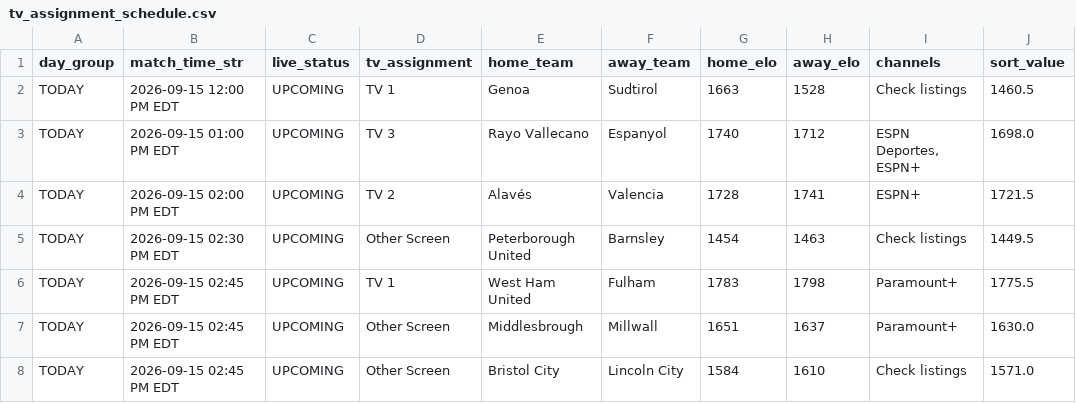
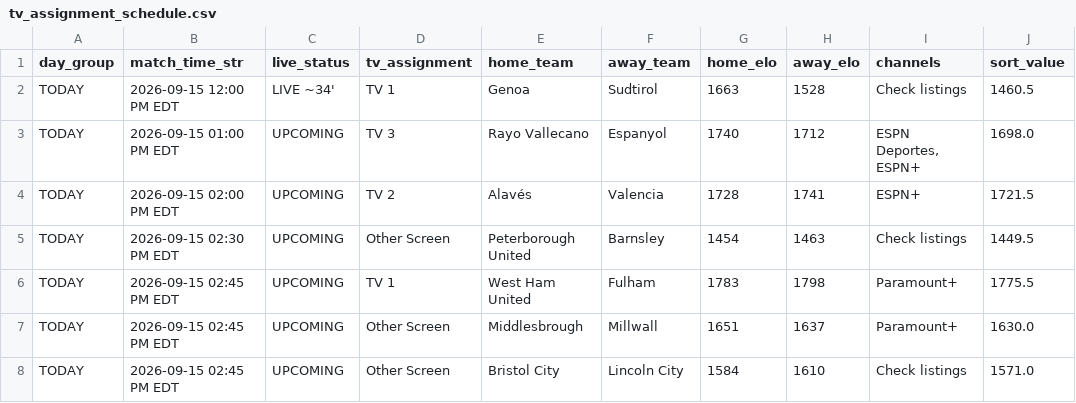
Before and after one commit to mjhillman-lab/soccer-scheduler, a CSV file: tv_assignment_schedule.csv, drawn as a sheet; only a part is shown; the diff names each change by its address in the sheet, - before the commit and + after, or states it on an @@ line.

Commit message:
Add index.html and update latest schedules

```diff
--- a/tv_assignment_schedule.csv
+++ b/tv_assignment_schedule.csv
-C2 (live_status): UPCOMING
+C2 (live_status): LIVE ~34'
```
Also changed, not shown: 2 other files.
